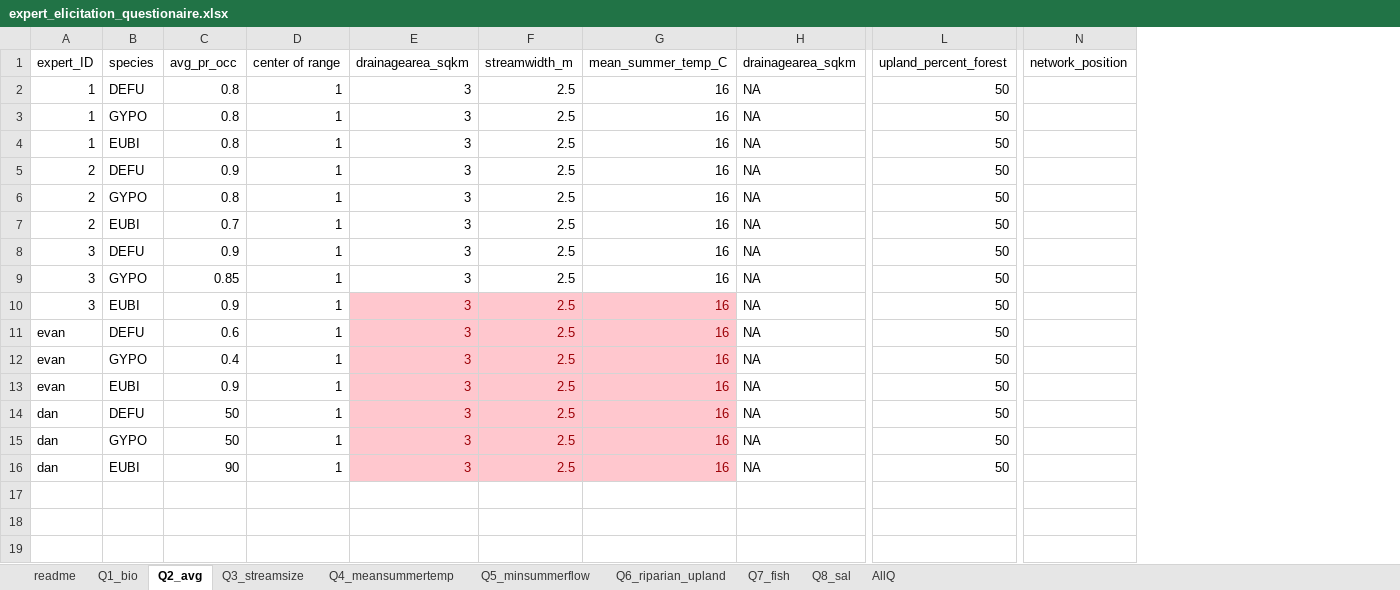
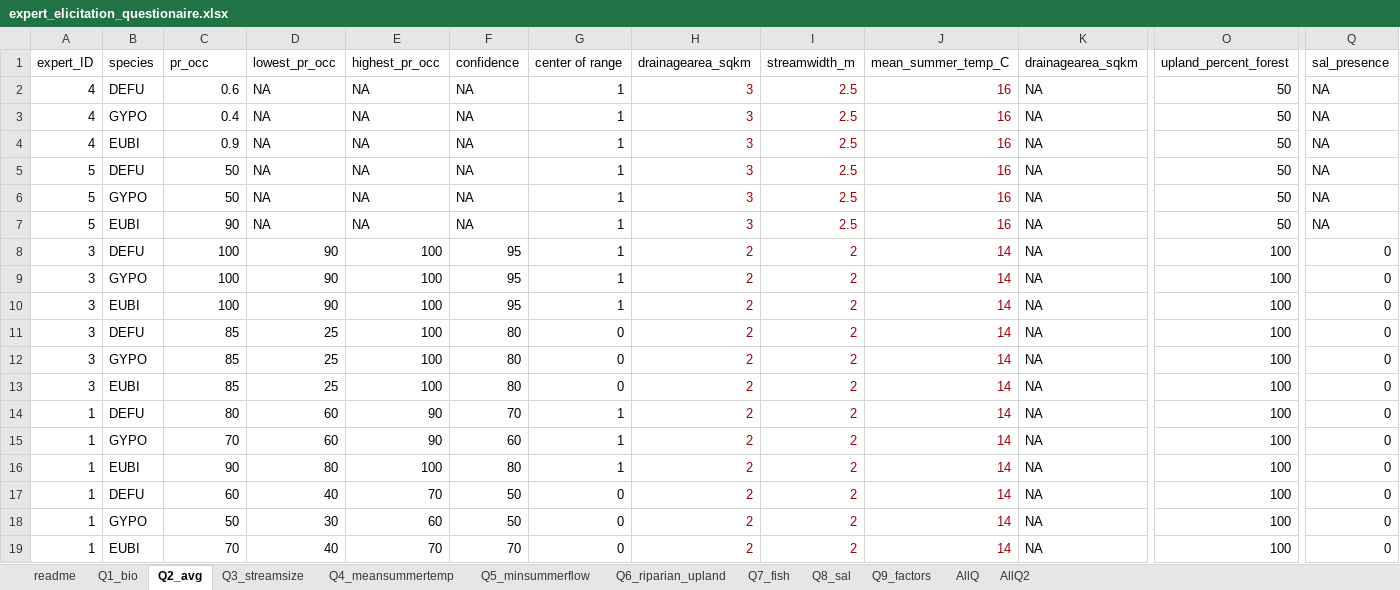
Before and after one commit to djhocking/Trout_Salamander_Decisions, an Excel workbook: Expert_Elicitation/salamander_elicitation_model/expert_elicitation_questionaire.xlsx, sheet Q2_avg, drawn as a sheet; only a part is shown, gaps mark what is left out; values as stored, in another font and other column widths than the file's, no borders; removed rows and columns are numbered as before the commit, all else as after; rows hold the shown columns only; the diff names each change by its address in the sheet, - before the commit and + after, or states it on an @@ line.

```diff
--- a/Expert_Elicitation/salamander_elicitation_model/expert_elicitation_questionaire.xlsx (sheet Q2_avg)
+++ b/Expert_Elicitation/salamander_elicitation_model/expert_elicitation_questionaire.xlsx (sheet Q2_avg)
+sheet tab: Q9_factors
+sheet tab: AllQ2
+column D (lowest_pr_occ), rows 2-10: NA | NA | NA | NA | NA | NA | 90 | 90 | 90; rows 14-16: 60 | 60 | 80
+column E (highest_pr_occ), rows 2-10: NA | NA | NA | NA | NA | NA | 100 | 100 | 100; rows 14-16: 90 | 90 | 100
+column F (confidence), rows 2-10: NA | NA | NA | NA | NA | NA | 95 | 95 | 95; rows 14-16: 70 | 60 | 80
-column N (network_position), empty
+column Q (sal_presence), rows 2-10: NA | NA | NA | NA | NA | NA | 0 | 0 | 0; rows 14-16: all 0
-C1: avg_pr_occ
+C1: pr_occ
-A2:A4 (expert_ID): 1
+A2:A4 (expert_ID): 4
-C2 (pr_occ): 0.8
+C2 (pr_occ): 0.6
-H2:J9 text colour: black
+H2:J9 text colour: #9C0006
-C3 (pr_occ): 0.8
+C3 (pr_occ): 0.4
-C4 (pr_occ): 0.8
+C4 (pr_occ): 0.9
-A5:A7 (expert_ID): 2
+A5:A7 (expert_ID): 5
-C5 (pr_occ): 0.9
+C5 (pr_occ): 50
-C6 (pr_occ): 0.8
+C6 (pr_occ): 50
-C7 (pr_occ): 0.7
+C7 (pr_occ): 90
-C8 (pr_occ): 0.9
+C8 (pr_occ): 100
-H8:H10 (drainagearea_sqkm): 3
+H8:H10 (drainagearea_sqkm): 2
-I8:I10 (streamwidth_m): 2.5
+I8:I10 (streamwidth_m): 2
-J8:J10 (mean_summer_temp_C): 16
+J8:J10 (mean_summer_temp_C): 14
-O8:O10 (upland_percent_forest): 50
+O8:O10 (upland_percent_forest): 100
-C9 (pr_occ): 0.85
+C9 (pr_occ): 100
-C10 (pr_occ): 0.9
+C10 (pr_occ): 100
-H10:J10 fill: #FFC7CE
+H10:J10 fill: none
-row 11: evan | DEFU | 0.6 | 1 | 3 | 2.5 | 16 | NA | 50
-row 12: evan | GYPO | 0.4 | 1 | 3 | 2.5 | 16 | NA | 50
-row 13: evan | EUBI | 0.9 | 1 | 3 | 2.5 | 16 | NA | 50
+row 11: 3 | DEFU | 85 | 25 | 100 | 80 | 0 | 2 | 2 | 14 | NA | 100 | 0
+row 12: 3 | GYPO | 85 | 25 | 100 | 80 | 0 | 2 | 2 | 14 | NA | 100 | 0
+row 13: 3 | EUBI | 85 | 25 | 100 | 80 | 0 | 2 | 2 | 14 | NA | 100 | 0
-A14:A16 (expert_ID): dan
+A14:A16 (expert_ID): 1
-C14 (pr_occ): 50
+C14 (pr_occ): 80
-H14:H16 (drainagearea_sqkm): 3
+H14:H16 (drainagearea_sqkm): 2
-H14:J16 fill: #FFC7CE
+H14:J16 fill: none
-I14:I16 (streamwidth_m): 2.5
+I14:I16 (streamwidth_m): 2
-J14:J16 (mean_summer_temp_C): 16
+J14:J16 (mean_summer_temp_C): 14
-O14:O16 (upland_percent_forest): 50
+O14:O16 (upland_percent_forest): 100
-C15 (pr_occ): 50
+C15 (pr_occ): 70
+row 17: 1 | DEFU | 60 | 40 | 70 | 50 | 0 | 2 | 2 | 14 | NA | 100 | 0
+row 18: 1 | GYPO | 50 | 30 | 60 | 50 | 0 | 2 | 2 | 14 | NA | 100 | 0
+row 19: 1 | EUBI | 70 | 40 | 70 | 70 | 0 | 2 | 2 | 14 | NA | 100 | 0
```
Also changed, not shown: sheet Q3_streamsize, sheet Q4_meansummertemp, sheet Q5_minsummerflow, sheet Q6_riparian_upland, sheet Q1_bio, sheet readme, 2 more sheets, 9 other files.
